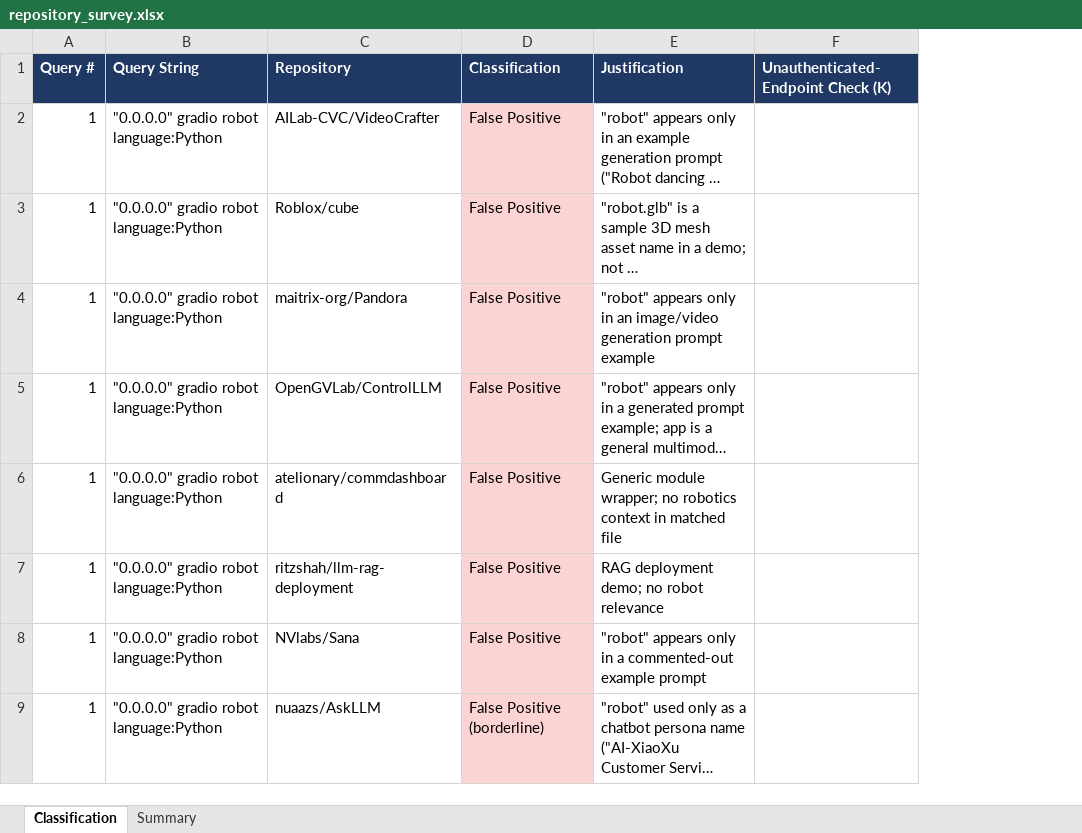
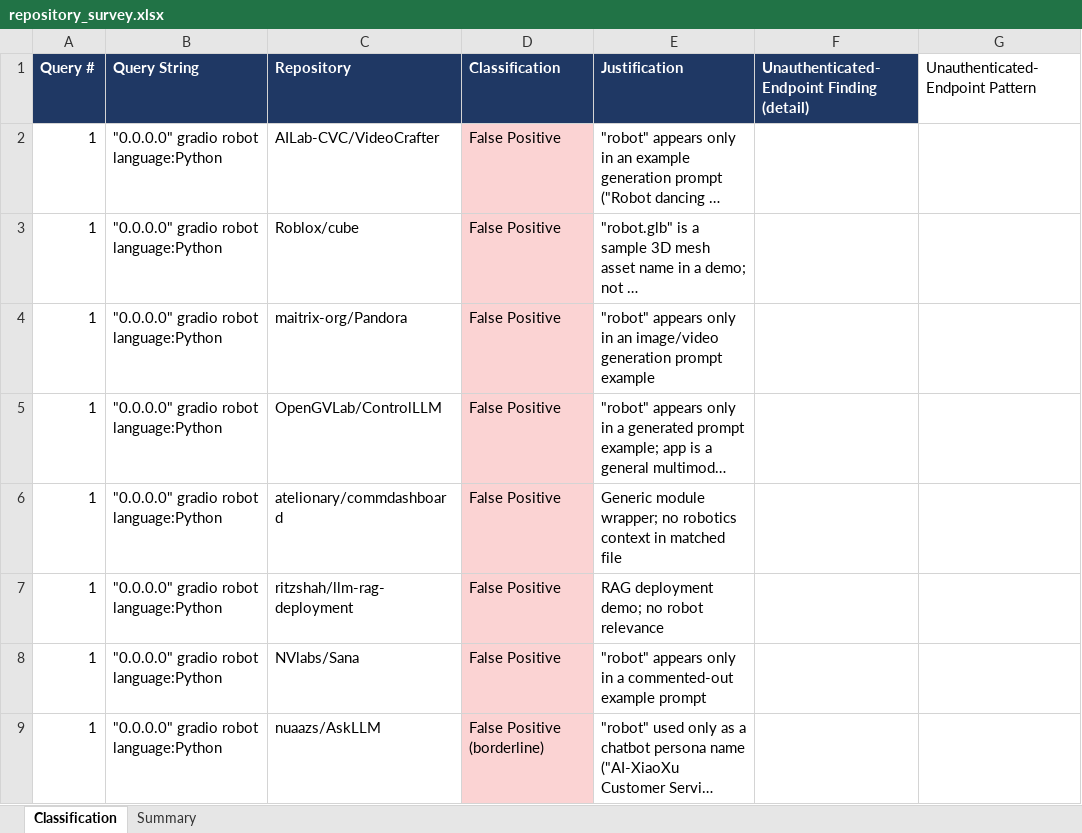
Before and after one commit to akingbolastanley1998-byte/reachy-personality-injection, an Excel workbook: repository_survey.xlsx, sheet Classification, drawn as a sheet; only a part is shown; long unchanged cells end in …; values as stored, in another font and other column widths than the file's, no borders; removed rows and columns are numbered as before the commit, all else as after; the diff names each change by its address in the sheet, - before the commit and + after, or states it on an @@ line.

```diff
--- a/repository_survey.xlsx (sheet Classification)
+++ b/repository_survey.xlsx (sheet Classification)
-column F, row 1: Unauthenticated-Endpoint Check (K)
+column F, row 1: Unauthenticated-Endpoint Finding (detail)
+column G (Unauthenticated-Endpoint Pattern), empty
```
Also changed, not shown: sheet Summary, 1 other file.
